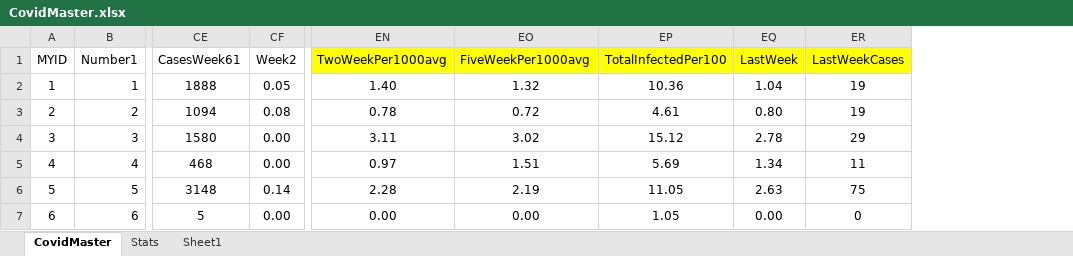
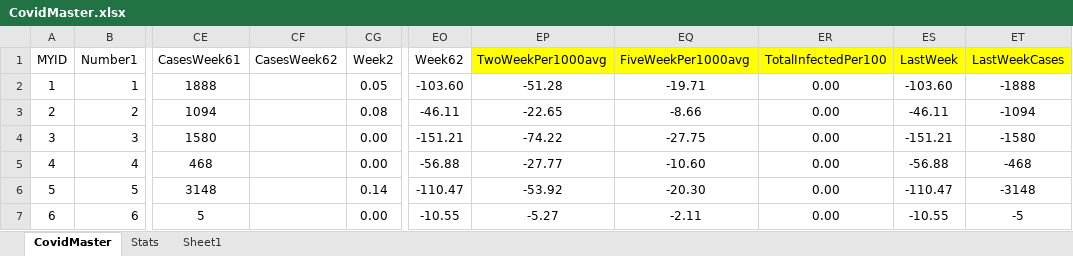
Before and after one commit to DCID33/SITE, an Excel workbook: _files/CovidMaster.xlsx, sheet CovidMaster, drawn as a sheet; only a part is shown, gaps mark what is left out; values as stored, in another font and other column widths than the file's, no borders; addresses are those after the commit; the diff covers the shown part only; the diff names each change by its address in the sheet, - before the commit and + after, or states it on an @@ line.

```diff
--- a/_files/CovidMaster.xlsx (sheet CovidMaster)
+++ b/_files/CovidMaster.xlsx (sheet CovidMaster)
+column CF (CasesWeek62), empty
+column EO (Week62), rows 2-7: -103.60 | -46.11 | -151.21 | -56.88 | -110.47 | -10.55
-EP2 (TwoWeekPer1000avg): 1.40
+EP2 (TwoWeekPer1000avg): -51.28
-EQ2 (FiveWeekPer1000avg): 1.32
+EQ2 (FiveWeekPer1000avg): -19.71
-ER2 (TotalInfectedPer100): 10.36
+ER2 (TotalInfectedPer100): 0.00
-ES2 (LastWeek): 1.04
+ES2 (LastWeek): -103.60
-ET2 (LastWeekCases): 19
+ET2 (LastWeekCases): -1888
-EP3 (TwoWeekPer1000avg): 0.78
+EP3 (TwoWeekPer1000avg): -22.65
-EQ3 (FiveWeekPer1000avg): 0.72
+EQ3 (FiveWeekPer1000avg): -8.66
-ER3 (TotalInfectedPer100): 4.61
+ER3 (TotalInfectedPer100): 0.00
-ES3 (LastWeek): 0.80
+ES3 (LastWeek): -46.11
-ET3 (LastWeekCases): 19
+ET3 (LastWeekCases): -1094
-EP4 (TwoWeekPer1000avg): 3.11
+EP4 (TwoWeekPer1000avg): -74.22
-EQ4 (FiveWeekPer1000avg): 3.02
+EQ4 (FiveWeekPer1000avg): -27.75
-ER4 (TotalInfectedPer100): 15.12
+ER4 (TotalInfectedPer100): 0.00
-ES4 (LastWeek): 2.78
+ES4 (LastWeek): -151.21
-ET4 (LastWeekCases): 29
+ET4 (LastWeekCases): -1580
-EP5 (TwoWeekPer1000avg): 0.97
+EP5 (TwoWeekPer1000avg): -27.77
-EQ5 (FiveWeekPer1000avg): 1.51
+EQ5 (FiveWeekPer1000avg): -10.60
-ER5 (TotalInfectedPer100): 5.69
+ER5 (TotalInfectedPer100): 0.00
-ES5 (LastWeek): 1.34
+ES5 (LastWeek): -56.88
-ET5 (LastWeekCases): 11
+ET5 (LastWeekCases): -468
-EP6 (TwoWeekPer1000avg): 2.28
+EP6 (TwoWeekPer1000avg): -53.92
-EQ6 (FiveWeekPer1000avg): 2.19
+EQ6 (FiveWeekPer1000avg): -20.30
-ER6 (TotalInfectedPer100): 11.05
+ER6 (TotalInfectedPer100): 0.00
-ES6 (LastWeek): 2.63
+ES6 (LastWeek): -110.47
-ET6 (LastWeekCases): 75
+ET6 (LastWeekCases): -3148
-EP7 (TwoWeekPer1000avg): 0.00
+EP7 (TwoWeekPer1000avg): -5.27
-EQ7 (FiveWeekPer1000avg): 0.00
+EQ7 (FiveWeekPer1000avg): -2.11
-ER7 (TotalInfectedPer100): 1.05
+ER7 (TotalInfectedPer100): 0.00
-ES7 (LastWeek): 0.00
+ES7 (LastWeek): -10.55
-ET7 (LastWeekCases): 0
+ET7 (LastWeekCases): -5
```
Also changed, not shown: 1725 edited cells elsewhere in this sheet, 14 other files.
